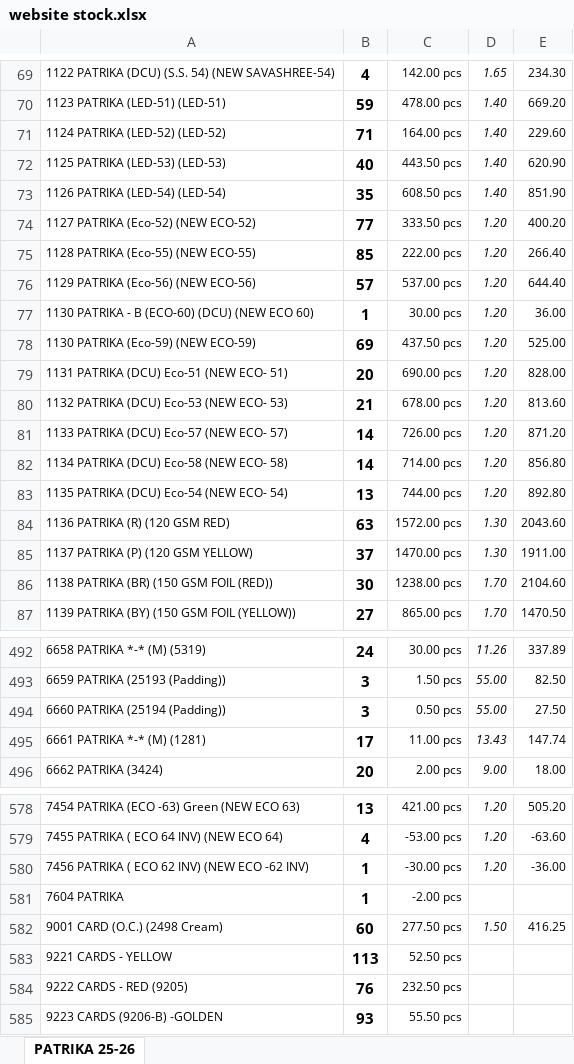
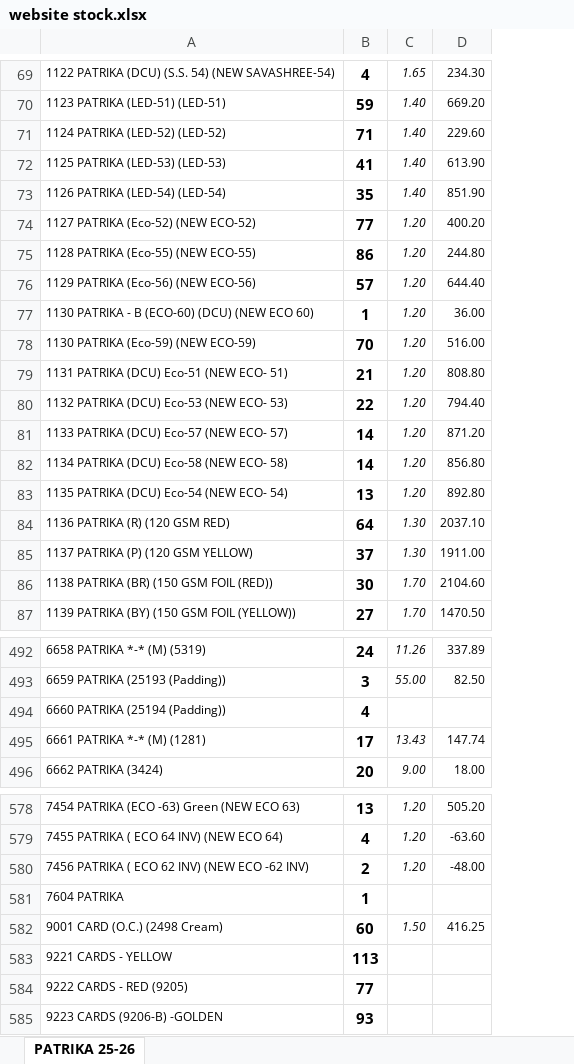
Before and after one commit to jyoti-creative-cards/jyoti-cards-stock-management-streamlit-app, an Excel workbook: data/website stock.xlsx, sheet PATRIKA 25-26, drawn as a sheet; only a part is shown, gaps mark what is left out; values as stored, in another font and other column widths than the file's, no borders; removed rows and columns are numbered as before the commit, all else as after; the diff covers the shown part only; the diff names each change by its address in the sheet, - before the commit and + after, or states it on an @@ line.

```diff
--- a/data/website stock.xlsx (sheet PATRIKA 25-26)
+++ b/data/website stock.xlsx (sheet PATRIKA 25-26)
-column C, rows 69-87: 142.00 pcs | 478.00 pcs | 164.00 pcs | 443.50 pcs | 608.50 pcs | 333.50 pcs | 222.00 pcs | 537.00 pcs | 30.00 pcs | 437.50 pcs | 690.00 pcs | 678.00 pcs | 726.00 pcs | 714.00 pcs | 744.00 pcs | 1572.00 pcs | 1470.00 pcs | 1238.00 pcs | 865.00 pcs; rows 492-496: 30.00 pcs | 1.50 pcs | 0.50 pcs | 11.00 pcs | 2.00 pcs; rows 578-585: 421.00 pcs | -53.00 pcs | -30.00 pcs | -2.00 pcs | 277.50 pcs | 52.50 pcs | 232.50 pcs | 55.50 pcs
-B72: 40
+B72: 41
-D72: 620.90
+D72: 613.90
-B75: 85
+B75: 86
-D75: 266.40
+D75: 244.80
-B78: 69
+B78: 70
-D78: 525.00
+D78: 516.00
-B79: 20
+B79: 21
-D79: 828.00
+D79: 808.80
-B80: 21
+B80: 22
-D80: 813.60
+D80: 794.40
-B84: 63
+B84: 64
-D84: 2043.60
+D84: 2037.10
-B494: 3
+B494: 4
-C494: 55.00
+C494: (empty)
-D494: 27.50
+D494: (empty)
-B580: 1
+B580: 2
-D580: -36.00
+D580: -48.00
-B584: 76
+B584: 77
```
Also changed, not shown: 49 edited cells and merged cells elsewhere in this sheet.
